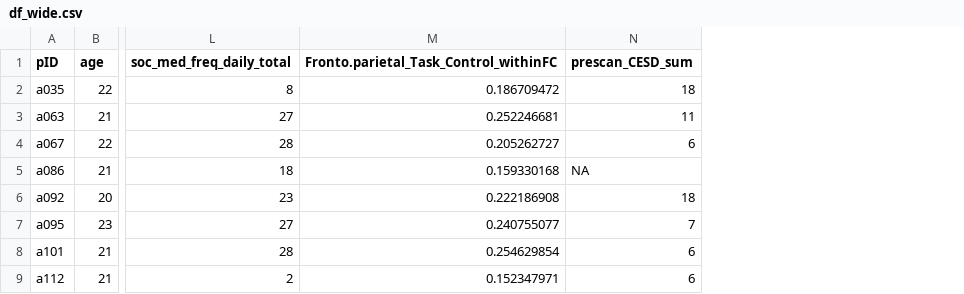
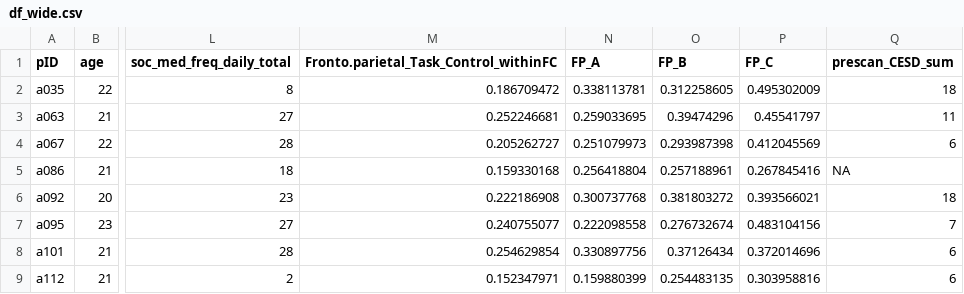
Before and after one commit to cnlab/social_media_brain, a CSV file: data/df_wide.csv, drawn as a sheet; only a part is shown, gaps mark what is left out; the diff names each change by its address in the sheet, - before the commit and + after, or states it on an @@ line.

```diff
--- a/data/df_wide.csv
+++ b/data/df_wide.csv
+column N (FP_A), rows 2-9: 0.338113781 | 0.259033695 | 0.251079973 | 0.256418804 | 0.300737768 | 0.222098558 | 0.330897756 | 0.159880399
+column O (FP_B), rows 2-9: 0.312258605 | 0.39474296 | 0.293987398 | 0.257188961 | 0.381803272 | 0.276732674 | 0.37126434 | 0.254483135
+column P (FP_C), rows 2-9: 0.495302009 | 0.45541797 | 0.412045569 | 0.267845416 | 0.393566021 | 0.483104156 | 0.372014696 | 0.303958816
```
Also changed, not shown: 1 other file.
